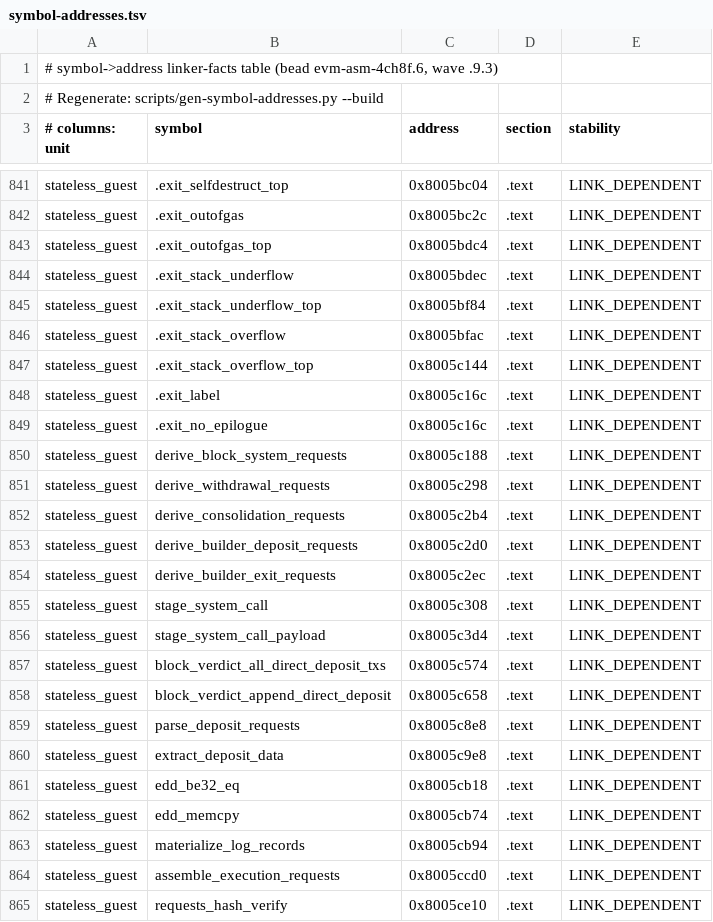
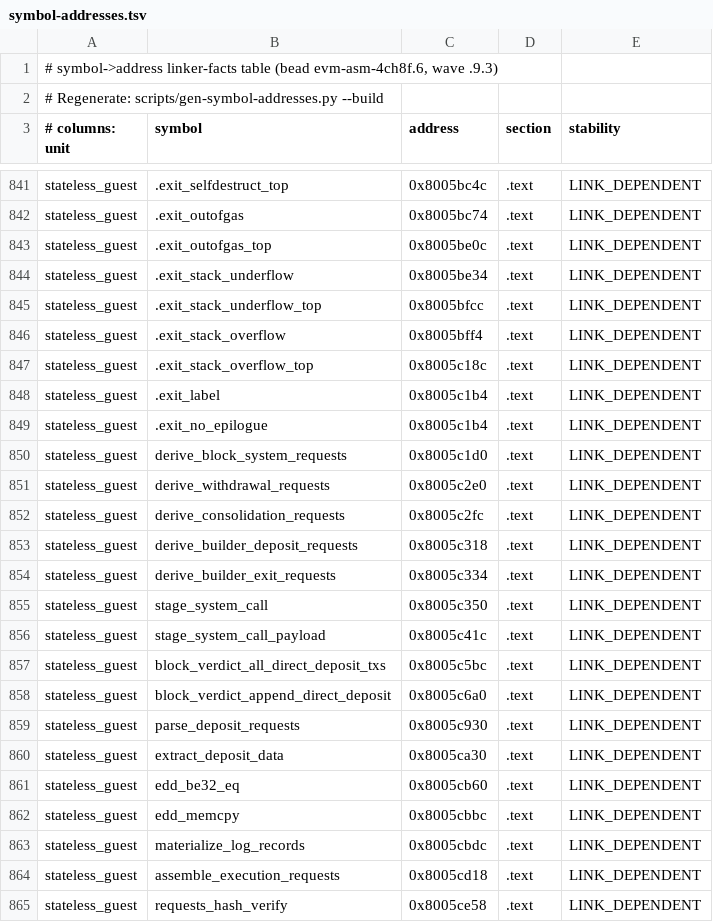
Before and after one commit to Verified-zkEVM/evm-asm, a TSV file: scripts/asm-fixtures/symbol-addresses.tsv, drawn as a sheet; only a part is shown, gaps mark what is left out; the diff covers the shown part only; the diff names each change by its address in the sheet, - before the commit and + after, or states it on an @@ line.

```diff
--- a/scripts/asm-fixtures/symbol-addresses.tsv
+++ b/scripts/asm-fixtures/symbol-addresses.tsv
-C841 (address): 0x8005bc04
+C841 (address): 0x8005bc4c
-C842 (address): 0x8005bc2c
+C842 (address): 0x8005bc74
-C843 (address): 0x8005bdc4
+C843 (address): 0x8005be0c
-C844 (address): 0x8005bdec
+C844 (address): 0x8005be34
-C845 (address): 0x8005bf84
+C845 (address): 0x8005bfcc
-C846 (address): 0x8005bfac
+C846 (address): 0x8005bff4
-C847 (address): 0x8005c144
+C847 (address): 0x8005c18c
-C848:C849 (address): 0x8005c16c
+C848:C849 (address): 0x8005c1b4
-C850 (address): 0x8005c188
+C850 (address): 0x8005c1d0
-C851 (address): 0x8005c298
+C851 (address): 0x8005c2e0
-C852 (address): 0x8005c2b4
+C852 (address): 0x8005c2fc
-C853 (address): 0x8005c2d0
+C853 (address): 0x8005c318
-C854 (address): 0x8005c2ec
+C854 (address): 0x8005c334
-C855 (address): 0x8005c308
+C855 (address): 0x8005c350
-C856 (address): 0x8005c3d4
+C856 (address): 0x8005c41c
-C857 (address): 0x8005c574
+C857 (address): 0x8005c5bc
-C858 (address): 0x8005c658
+C858 (address): 0x8005c6a0
-C859 (address): 0x8005c8e8
+C859 (address): 0x8005c930
-C860 (address): 0x8005c9e8
+C860 (address): 0x8005ca30
-C861 (address): 0x8005cb18
+C861 (address): 0x8005cb60
-C862 (address): 0x8005cb74
+C862 (address): 0x8005cbbc
-C863 (address): 0x8005cb94
+C863 (address): 0x8005cbdc
-C864 (address): 0x8005ccd0
+C864 (address): 0x8005cd18
-C865 (address): 0x8005ce10
+C865 (address): 0x8005ce58
```
Also changed, not shown: 26 edited cells elsewhere in this file, 2 other files.
